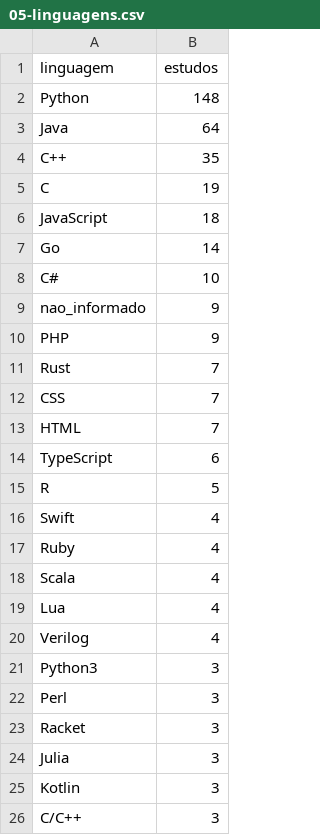
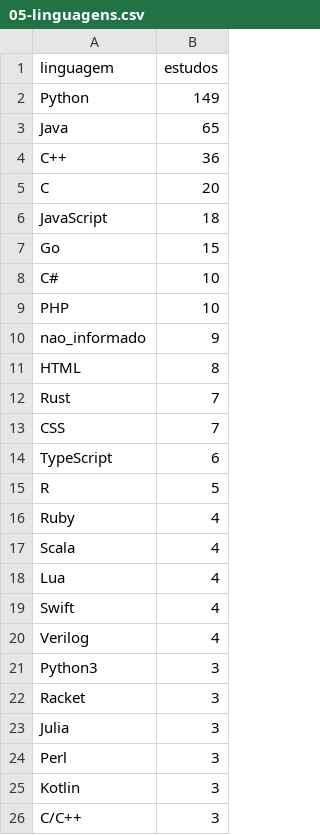
Before and after one commit to caiofreitas1/tcc2-prompt-engineering, a CSV file: evidencias/sinteses/tabelas/05-linguagens.csv, drawn as a sheet; only a part is shown.

```diff
--- a/evidencias/sinteses/tabelas/05-linguagens.csv
+++ b/evidencias/sinteses/tabelas/05-linguagens.csv
@@ -1,17 +1,16 @@
 linguagem,estudos
-Python,148
-Java,64
-C++,35
-C,19
+Python,149
+Java,65
+C++,36
+C,20
 JavaScript,18
-Go,14
+Go,15
 C#,10
+PHP,10
 nao_informado,9
-PHP,9
+HTML,8
 Rust,7
 CSS,7
-HTML,7
 TypeScript,6
 R,5
-Swift,4
 Ruby,4
@@ -19,7 +18,8 @@ Scala,4
 Lua,4
+Swift,4
 Verilog,4
 Python3,3
-Perl,3
 Racket,3
 Julia,3
+Perl,3
 Kotlin,3
```
Also changed, not shown: dados/qualidade.csv, evidencias/extracao-v2.2/rodadas/manifesto.csv, 19 other files.
